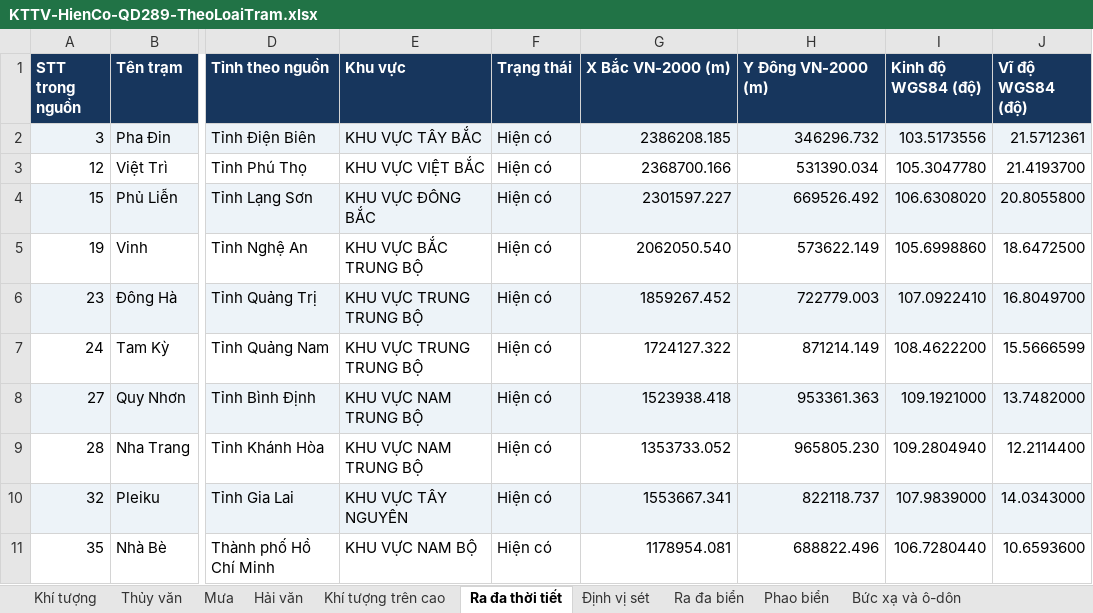
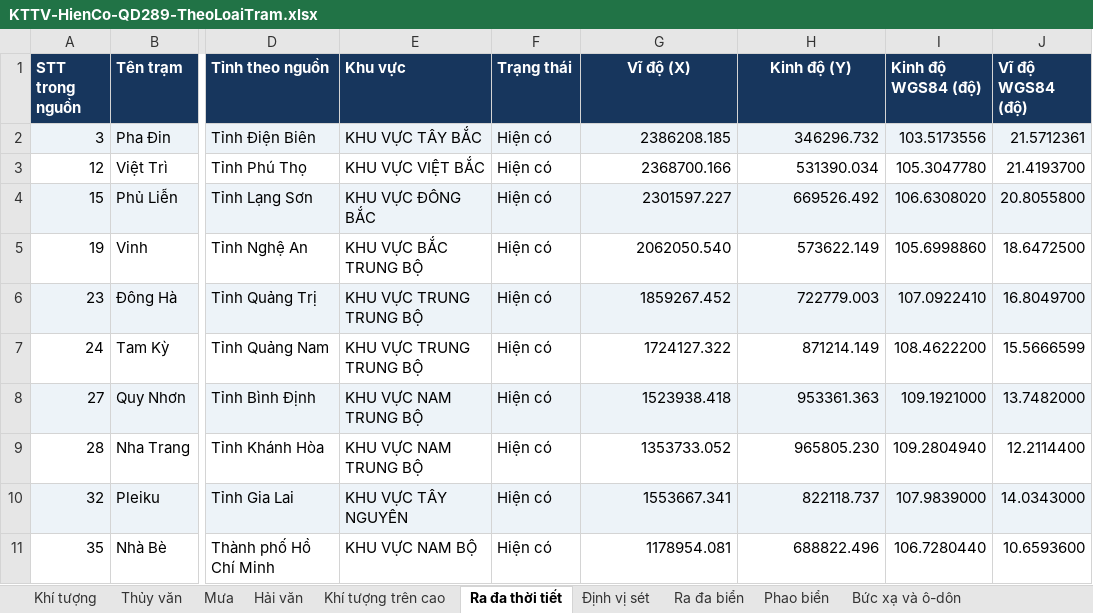
Before and after one commit to tuyennkspe-commits/TTThuyVan, an Excel workbook: KTTV-HienCo-QD289-TheoLoaiTram.xlsx, sheet Ra đa thời tiết, drawn as a sheet; only a part is shown, gaps mark what is left out; values as stored, in another font and other column widths than the file's, no borders; the diff names each change by its address in the sheet, - before the commit and + after, or states it on an @@ line.

```diff
--- a/KTTV-HienCo-QD289-TheoLoaiTram.xlsx (sheet Ra đa thời tiết)
+++ b/KTTV-HienCo-QD289-TheoLoaiTram.xlsx (sheet Ra đa thời tiết)
-G1: X Bắc VN-2000 (m)
+G1: Vĩ độ (X)
-G1:H1 alignment: left
+G1:H1 alignment: center
-H1: Y Đông VN-2000 (m)
+H1: Kinh độ (Y)
```
Also changed, not shown: sheet Phao biển, sheet Thu ảnh vệ tinh, sheet Ra đa biển, sheet Khí tượng trên cao, sheet Bức xạ và ô-dôn, sheet Định vị sét, 5 more sheets.
